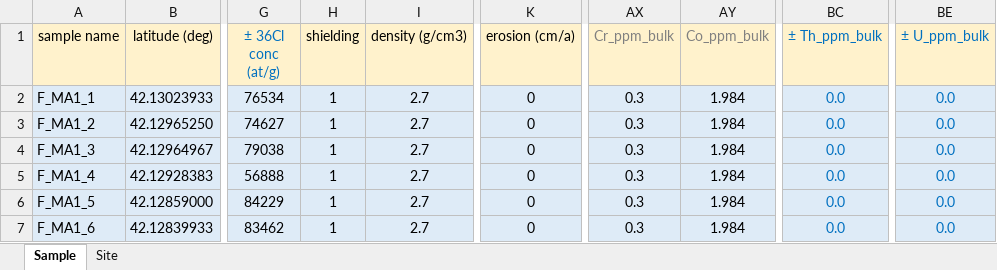
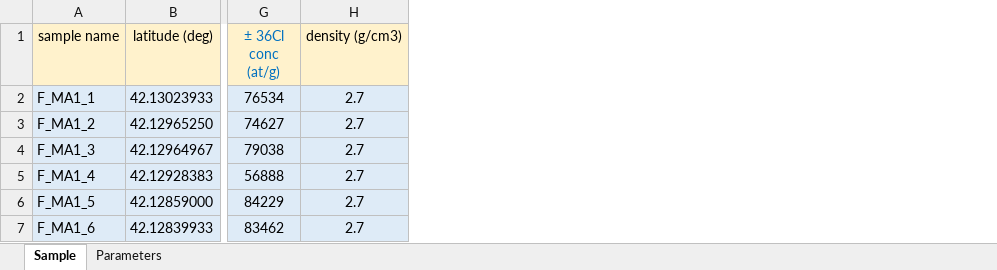
Before and after one commit to jimtesson/Facet_36Cl_CREp, an Excel workbook: INPUT/DATA_IN_MA1.xlsx, sheet Sample, drawn as a sheet; only a part is shown, gaps mark what is left out; values as stored, in another font and other column widths than the file's, no borders; the diff names each change by its address in the sheet, - before the commit and + after, or states it on an @@ line.

```diff
--- a/INPUT/DATA_IN_MA1.xlsx (sheet Sample)
+++ b/INPUT/DATA_IN_MA1.xlsx (sheet Sample)
-sheet tab: Site
+sheet tab: Parameters
-column H (shielding), rows 2-7: all 1
-column K (erosion (cm/a)), rows 2-7: all 0
-column AX (Cr_ppm_bulk), rows 2-7: all 0.3
-column AY (Co_ppm_bulk), rows 2-7: all 1.984
-column BC (± Th_ppm_bulk), rows 2-7: all 0.0
-column BE (± U_ppm_bulk), rows 2-7: all 0.0
```
Also changed, not shown: formulas that keep their value, INPUT/DATA_IN.xlsx, INPUT/DATA_IN_ARC.xlsx, 41 other files.
